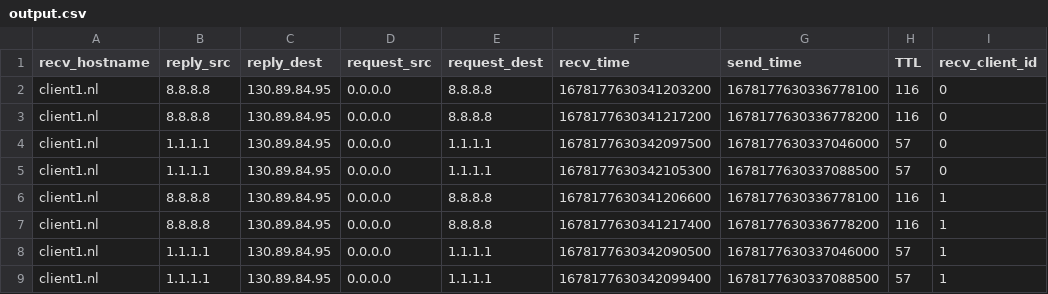
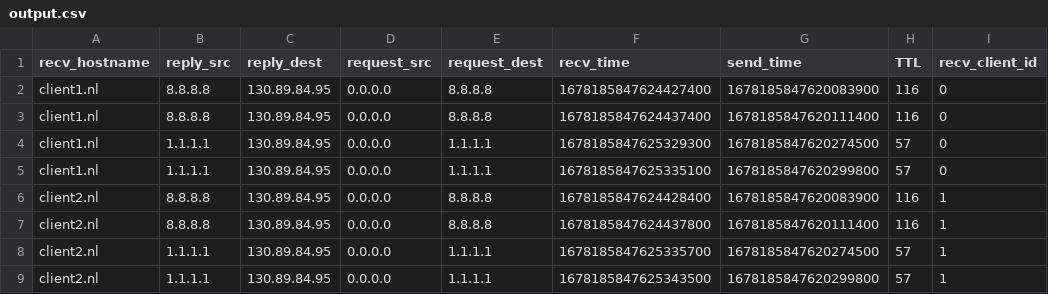
Before and after one commit to rhendriks/MAnycastR, a CSV file: data/output.csv, drawn as a sheet; only a part is shown; the diff names each change by its address in the sheet, - before the commit and + after, or states it on an @@ line.

```diff
--- a/data/output.csv
+++ b/data/output.csv
-F2 (recv_time): 1678177630341203200
+F2 (recv_time): 1678185847624427400
-G2 (send_time): 1678177630336778100
+G2 (send_time): 1678185847620083900
-F3 (recv_time): 1678177630341217200
+F3 (recv_time): 1678185847624437400
-G3 (send_time): 1678177630336778200
+G3 (send_time): 1678185847620111400
-F4 (recv_time): 1678177630342097500
+F4 (recv_time): 1678185847625329300
-G4 (send_time): 1678177630337046000
+G4 (send_time): 1678185847620274500
-F5 (recv_time): 1678177630342105300
+F5 (recv_time): 1678185847625335100
-G5 (send_time): 1678177630337088500
+G5 (send_time): 1678185847620299800
-A6:A9 (recv_hostname): client1.nl
+A6:A9 (recv_hostname): client2.nl
-F6 (recv_time): 1678177630341206600
+F6 (recv_time): 1678185847624428400
-G6 (send_time): 1678177630336778100
+G6 (send_time): 1678185847620083900
-F7 (recv_time): 1678177630341217400
+F7 (recv_time): 1678185847624437800
-G7 (send_time): 1678177630336778200
+G7 (send_time): 1678185847620111400
-F8 (recv_time): 1678177630342090500
+F8 (recv_time): 1678185847625335700
-G8 (send_time): 1678177630337046000
+G8 (send_time): 1678185847620274500
-F9 (recv_time): 1678177630342099400
+F9 (recv_time): 1678185847625343500
-G9 (send_time): 1678177630337088500
+G9 (send_time): 1678185847620299800
```
Also changed, not shown: 2 other files.
